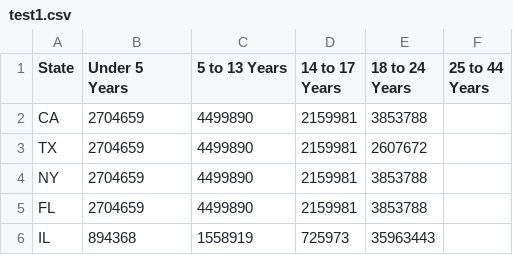
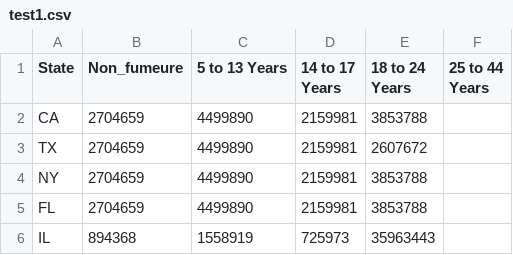
Before and after one commit to FahdMustapha/Visualistation, a CSV file: test1.csv, drawn as a sheet.

Commit message:
Update test1.csv

```diff
--- a/test1.csv
+++ b/test1.csv
@@ -1,2 +1,2 @@
-State,Under 5 Years,5 to 13 Years,14 to 17 Years,18 to 24 Years,25 to 44 Years
+State,Non_fumeure,5 to 13 Years,14 to 17 Years,18 to 24 Years,25 to 44 Years
 CA,2704659,4499890,2159981,3853788
```
